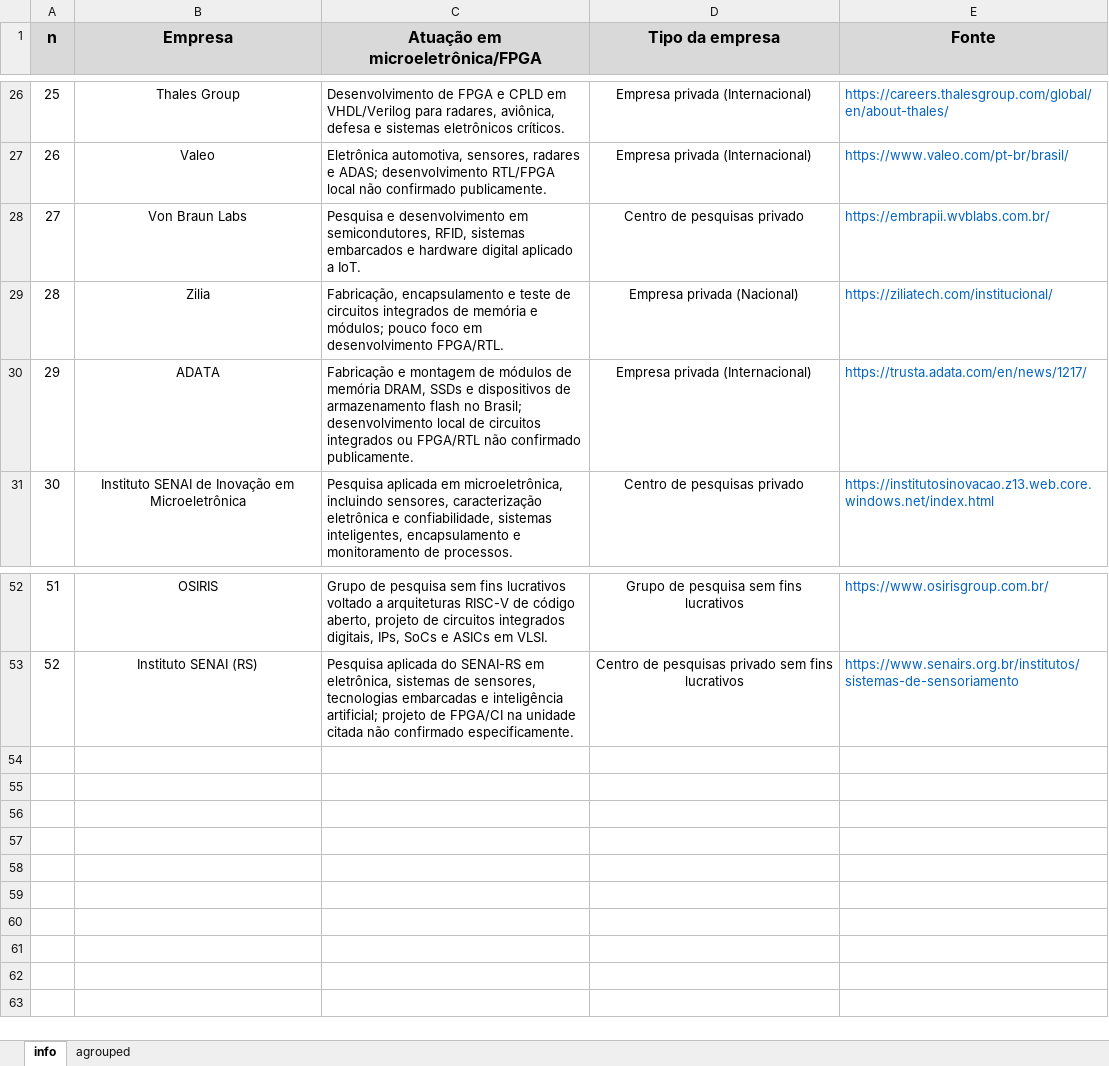
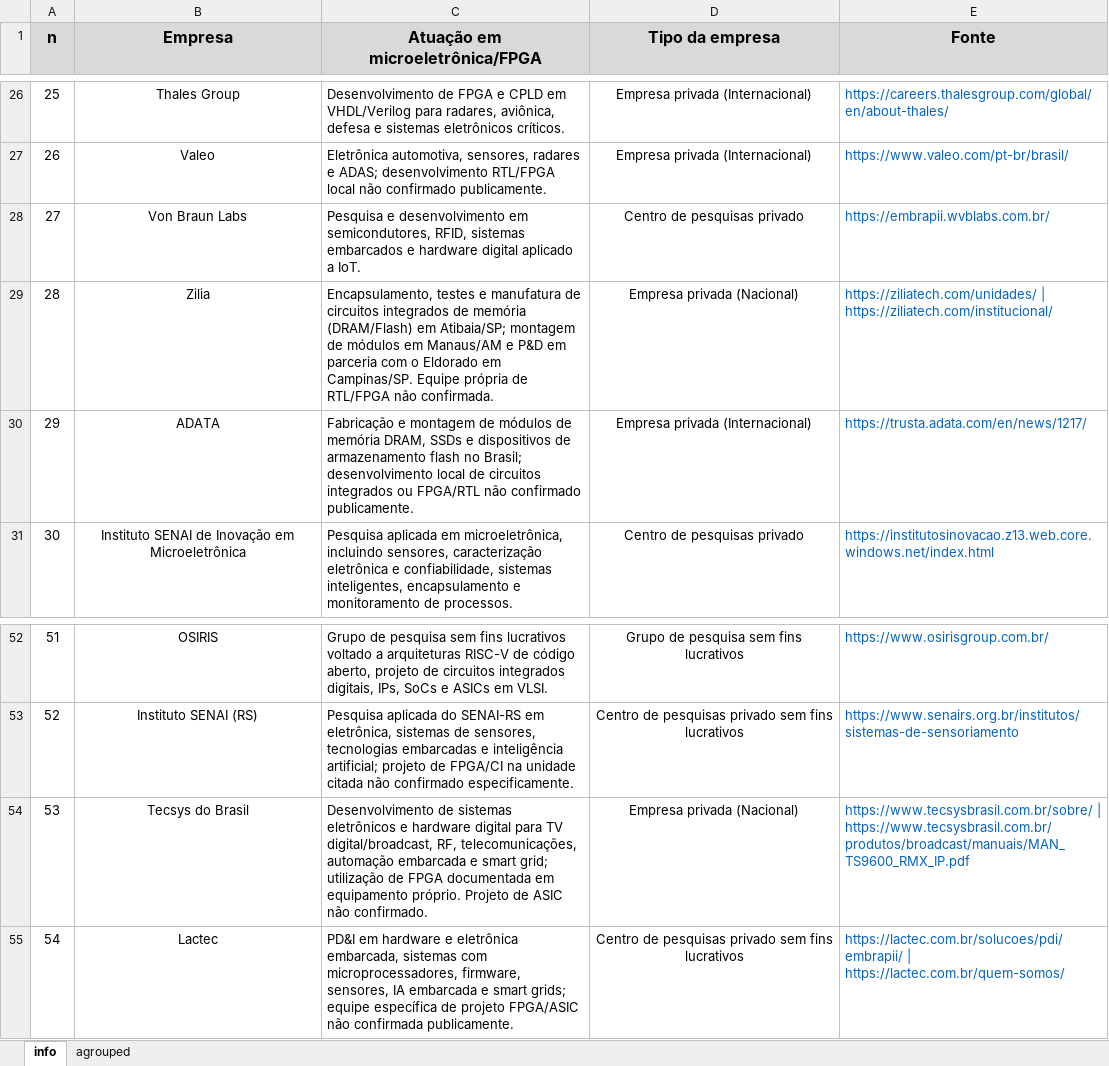
Before and after one commit to MattGrossi12/brazil_silicon_roadmap, an Excel workbook: existing-spreadsheets/road_map_table_PT-BR.xlsx, sheet info, drawn as a sheet; only a part is shown, gaps mark what is left out; values as stored, in another font and other column widths than the file's, no borders; the diff names each change by its address in the sheet, - before the commit and + after, or states it on an @@ line.

```diff
--- a/existing-spreadsheets/road_map_table_PT-BR.xlsx (sheet info)
+++ b/existing-spreadsheets/road_map_table_PT-BR.xlsx (sheet info)
-C29 (Atuação em microeletrônica/FPGA): Fabricação, encapsulamento e teste de circuitos integrados de memória e módulos; pouco foco em desenvolvimento FPGA/RTL.
+C29 (Atuação em microeletrônica/FPGA): Encapsulamento, testes e manufatura de circuitos integrados de memória (DRAM/Flash) em Atibaia/SP; montagem de módulos em Manaus/AM e P&D em parceria com o Eldorado em Campinas/SP. Equipe própria de RTL/FPGA não confirmada.
-E29 (Fonte): https://ziliatech.com/institucional/
+E29 (Fonte): https://ziliatech.com/unidades/ | https://ziliatech.com/institucional/
+row 54: 53 | Tecsys do Brasil | Desenvolvimento de sistemas eletrônicos e hardware digital para TV digital/broadcast, RF, telecomunicações, automação embarcada e smart grid; utilização de FPGA documentada em equipamento próprio. Projeto de ASIC não confirmado. | Empresa privada (Nacional) | https://www.tecsysbrasil.com.br/sobre/ | https://www.tecsysbrasil.com.br/produtos/broadcast/manuais/MAN_TS9600_RMX_IP.pdf
+row 55: 54 | Lactec | PD&I em hardware e eletrônica embarcada, sistemas com microprocessadores, firmware, sensores, IA embarcada e smart grids; equipe específica de projeto FPGA/ASIC não confirmada publicamente. | Centro de pesquisas privado sem fins lucrativos | https://lactec.com.br/solucoes/pdi/embrapii/ | https://lactec.com.br/quem-somos/
```
Also changed, not shown: sheet agrouped, existing-spreadsheets/road_map_table_EN.xlsx, 1 other file.
